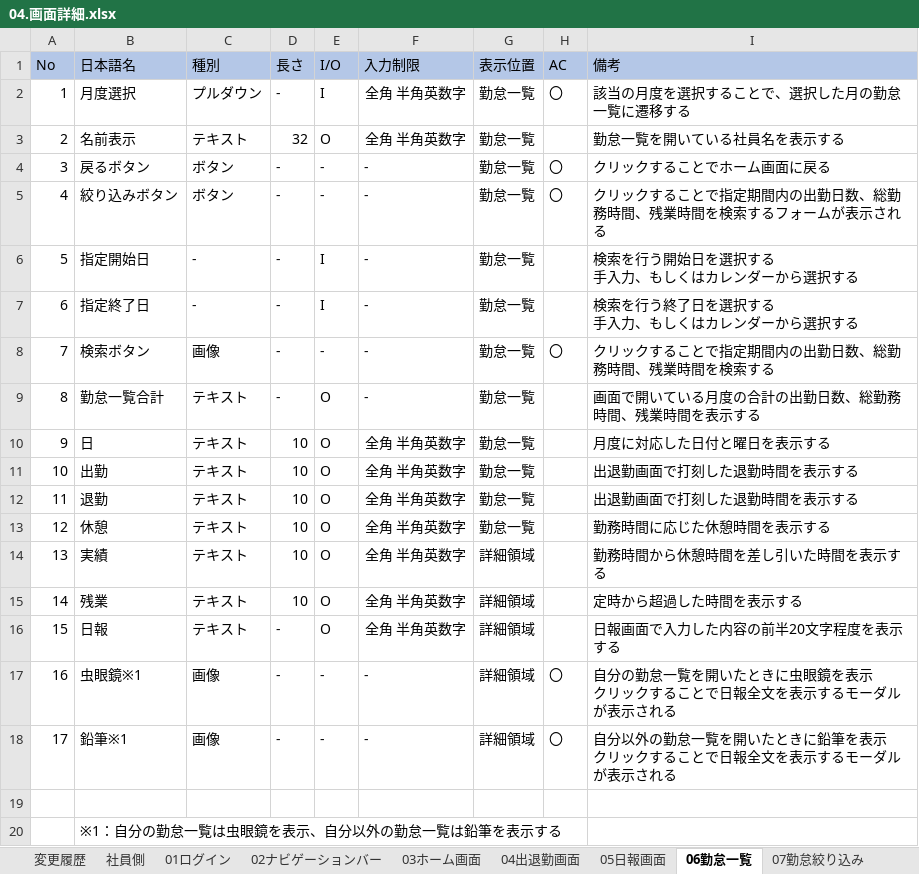
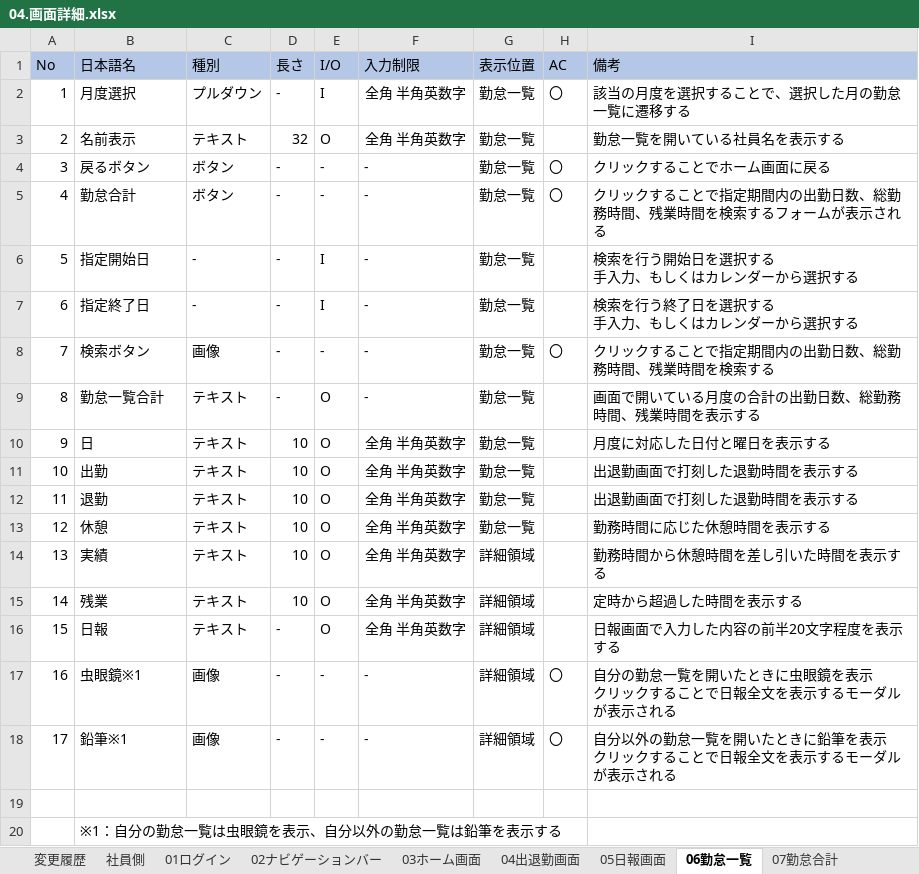
Before and after one commit to yokoyamaryu1218/AttendanceManagement, an Excel workbook: 設計書/04.画面詳細.xlsx, sheet 06勤怠一覧, drawn as a sheet; values as stored, in another font and other column widths than the file's, no borders; the diff names each change by its address in the sheet, - before the commit and + after, or states it on an @@ line.

```diff
--- a/設計書/04.画面詳細.xlsx (sheet 06勤怠一覧)
+++ b/設計書/04.画面詳細.xlsx (sheet 06勤怠一覧)
-sheet tab: 07勤怠絞り込み
+sheet tab: 07勤怠合計
-B5 (日本語名): 絞り込みボタン
+B5 (日本語名): 勤怠合計
```
Also changed, not shown: sheet 07勤怠合計, 設計書/07.試験項目表.xlsx.
